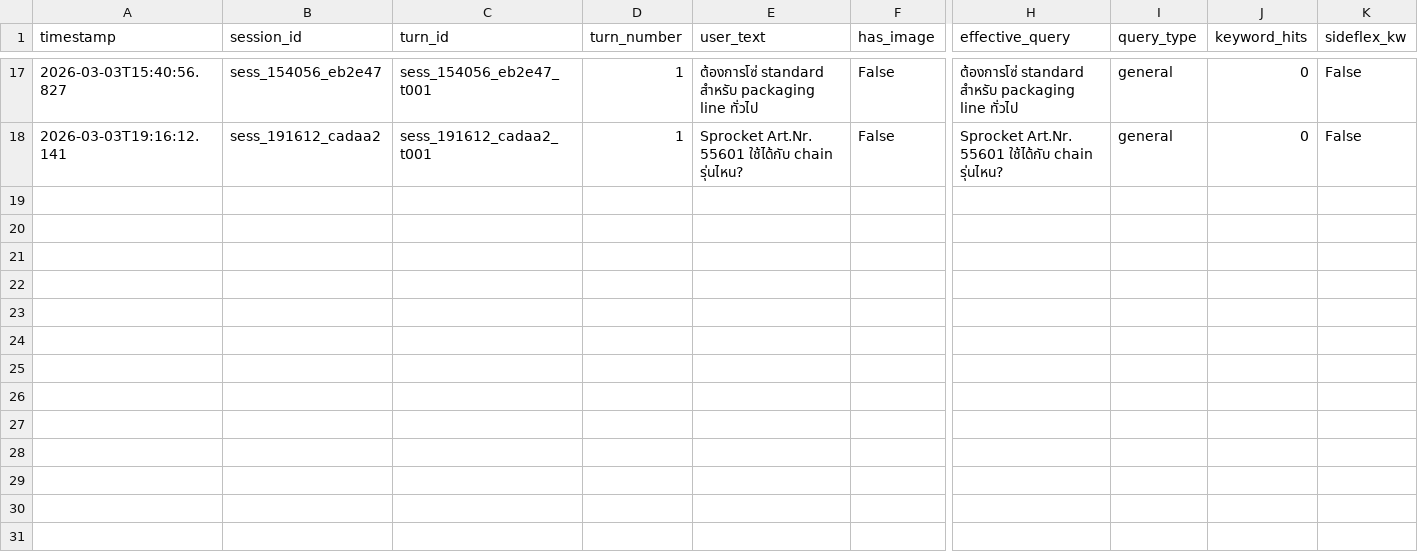
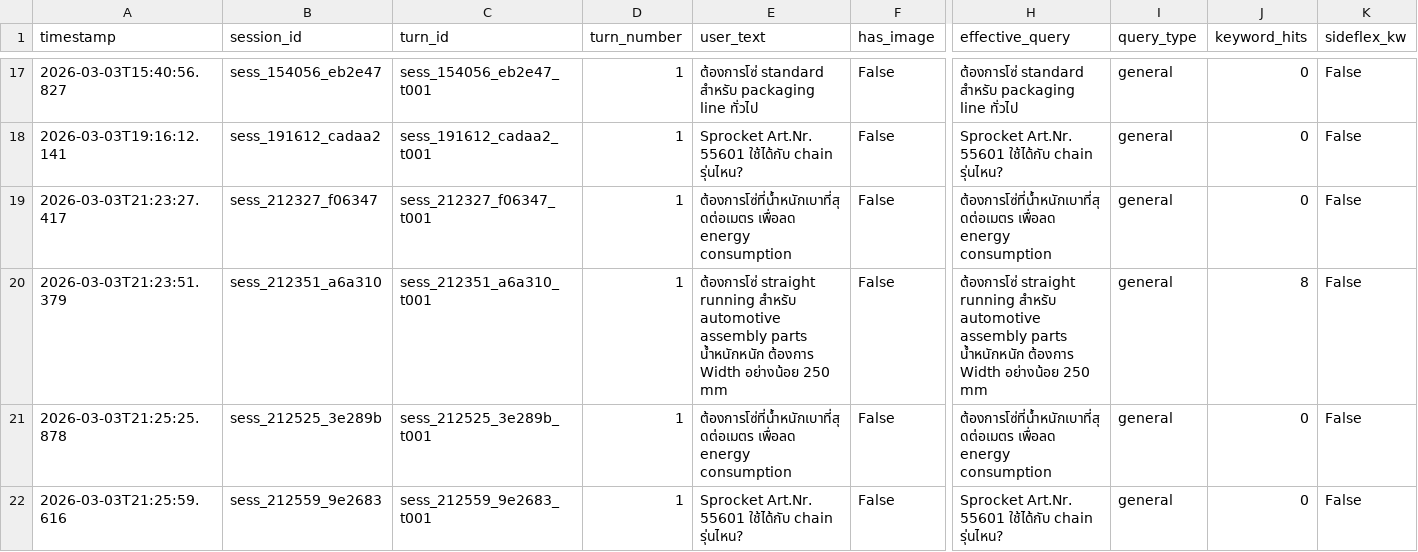
Before and after one commit to supanatBT/chatbot, a CSV file: logs/summary_20260303.csv, drawn as a sheet; only a part is shown, gaps mark what is left out; rows hold the shown columns only; the diff names each change by its address in the sheet, - before the commit and + after, or states it on an @@ line.

Commit message:
sorted_tools

```diff
--- a/logs/summary_20260303.csv
+++ b/logs/summary_20260303.csv
+row 19: 2026-03-03T21:23:27.417 | sess_212327_f06347 | sess_212327_f06347_t001 | 1 | ต้องการโซ่ที่น้ำหนักเบาที่สุดต่อเมตร เพื่อลด energy consumption | False | ต้องการโซ่ที่น้ำหนักเบาที่สุดต่อเมตร เพื่อลด energy consumption | general | 0 | False
+row 20: 2026-03-03T21:23:51.379 | sess_212351_a6a310 | sess_212351_a6a310_t001 | 1 | ต้องการโซ่ straight running สำหรับ automotive assembly parts น้ำหนักหนัก ต้องการ Width อย่างน้อย 250 mm | False | ต้องการโซ่ straight running สำหรับ automotive assembly parts น้ำหนักหนัก ต้องการ Width อย่างน้อย 250 mm | general | 8 | False
+row 21: 2026-03-03T21:25:25.878 | sess_212525_3e289b | sess_212525_3e289b_t001 | 1 | ต้องการโซ่ที่น้ำหนักเบาที่สุดต่อเมตร เพื่อลด energy consumption | False | ต้องการโซ่ที่น้ำหนักเบาที่สุดต่อเมตร เพื่อลด energy consumption | general | 0 | False
+row 22: 2026-03-03T21:25:59.616 | sess_212559_9e2683 | sess_212559_9e2683_t001 | 1 | Sprocket Art.Nr. 55601 ใช้ได้กับ chain รุ่นไหน? | False | Sprocket Art.Nr. 55601 ใช้ได้กับ chain รุ่นไหน? | general | 0 | False
```
Also changed, not shown: 3 other files.
